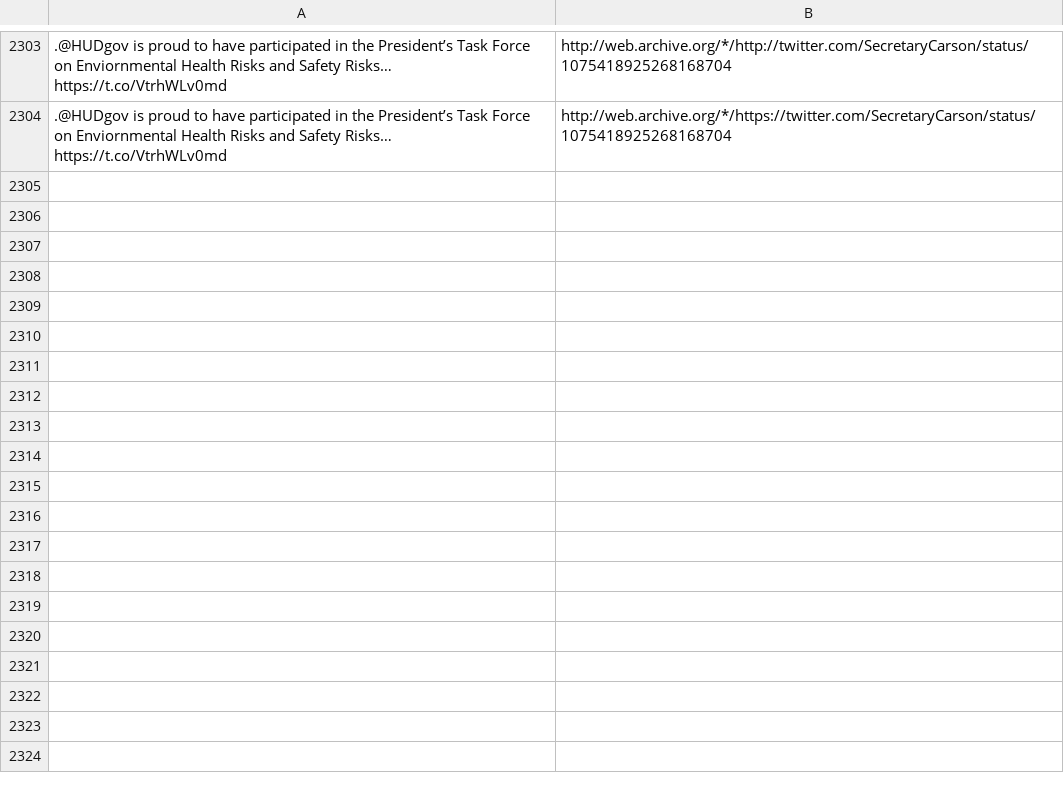
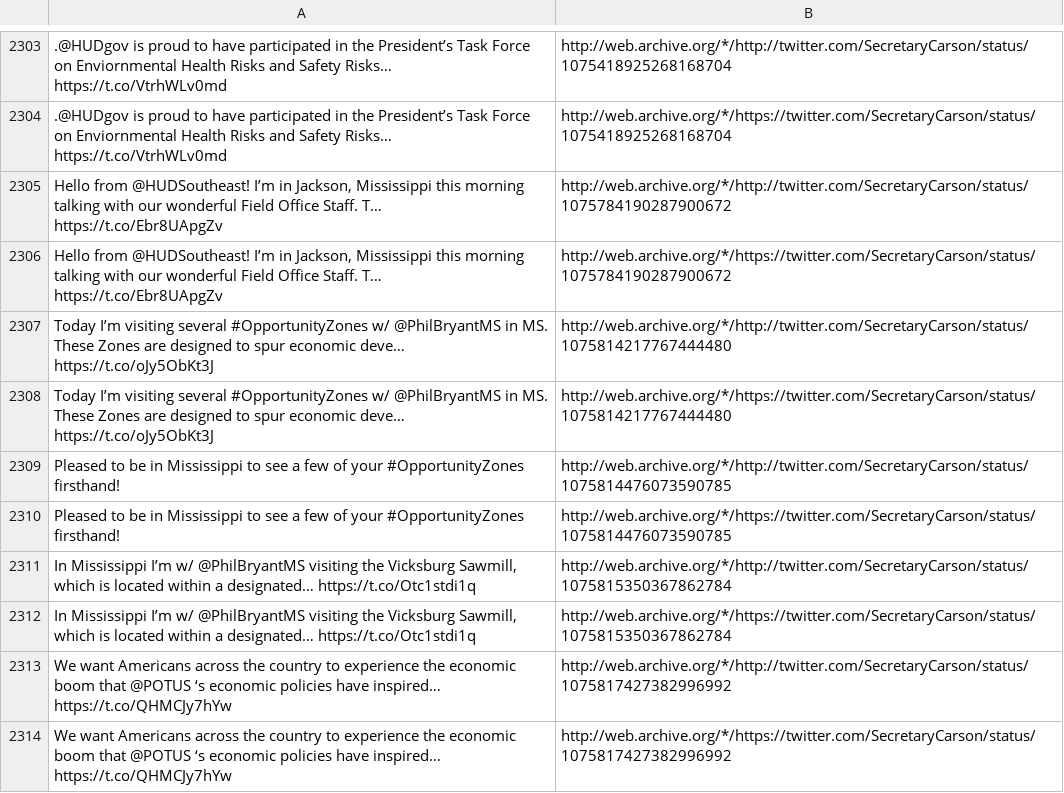
Before and after one commit to patrick-brian-mooney/archive-junta, a CSV file: data/archive_SecretaryCarson.csv, drawn as a sheet; only a part is shown, gaps mark what is left out; the diff names each change by its address in the sheet, - before the commit and + after, or states it on an @@ line.

```diff
--- a/data/archive_SecretaryCarson.csv
+++ b/data/archive_SecretaryCarson.csv
+row 2305: Hello from @HUDSoutheast! I’m in Jackson, Mississippi this morning talking with our wonderful Field Office Staff. T… https://t.co/Ebr8UApgZv | http://web.archive.org/*/http://twitter.com/SecretaryCarson/status/1075784190287900672
+row 2306: Hello from @HUDSoutheast! I’m in Jackson, Mississippi this morning talking with our wonderful Field Office Staff. T… https://t.co/Ebr8UApgZv | http://web.archive.org/*/https://twitter.com/SecretaryCarson/status/1075784190287900672
+row 2307: Today I’m visiting several #OpportunityZones w/ @PhilBryantMS in MS. These Zones are designed to spur economic deve… https://t.co/oJy5ObKt3J | http://web.archive.org/*/http://twitter.com/SecretaryCarson/status/1075814217767444480
+row 2308: Today I’m visiting several #OpportunityZones w/ @PhilBryantMS in MS. These Zones are designed to spur economic deve… https://t.co/oJy5ObKt3J | http://web.archive.org/*/https://twitter.com/SecretaryCarson/status/1075814217767444480
+row 2309: Pleased to be in Mississippi to see a few of your #OpportunityZones firsthand! | http://web.archive.org/*/http://twitter.com/SecretaryCarson/status/1075814476073590785
+row 2310: Pleased to be in Mississippi to see a few of your #OpportunityZones firsthand! | http://web.archive.org/*/https://twitter.com/SecretaryCarson/status/1075814476073590785
+row 2311: In Mississippi I’m w/ @PhilBryantMS visiting the Vicksburg Sawmill, which is located within a designated… https://t.co/Otc1stdi1q | http://web.archive.org/*/http://twitter.com/SecretaryCarson/status/1075815350367862784
+row 2312: In Mississippi I’m w/ @PhilBryantMS visiting the Vicksburg Sawmill, which is located within a designated… https://t.co/Otc1stdi1q | http://web.archive.org/*/https://twitter.com/SecretaryCarson/status/1075815350367862784
+row 2313: We want Americans across the country to experience the economic boom that @POTUS ‘s economic policies have inspired… https://t.co/QHMCJy7hYw | http://web.archive.org/*/http://twitter.com/SecretaryCarson/status/1075817427382996992
+row 2314: We want Americans across the country to experience the economic boom that @POTUS ‘s economic policies have inspired… https://t.co/QHMCJy7hYw | http://web.archive.org/*/https://twitter.com/SecretaryCarson/status/1075817427382996992
```
Also changed, not shown: data/archive_EnergyDepSec.csv, data/archive_SecNielsen.csv, 28 other files.
